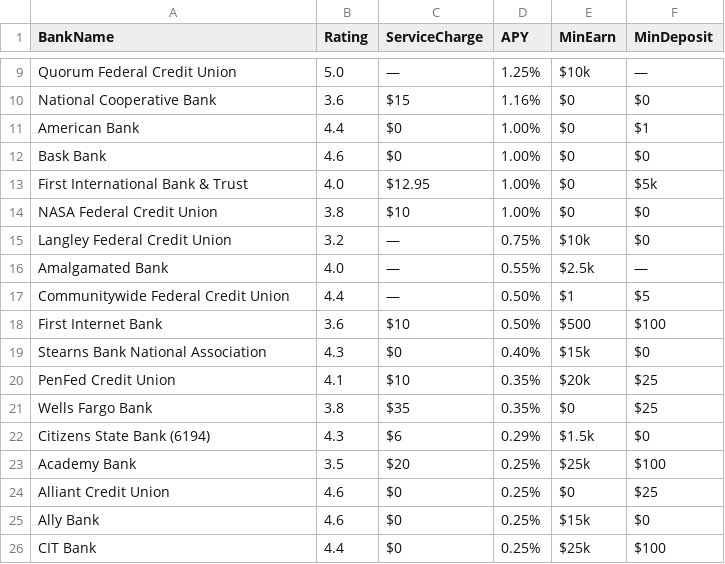
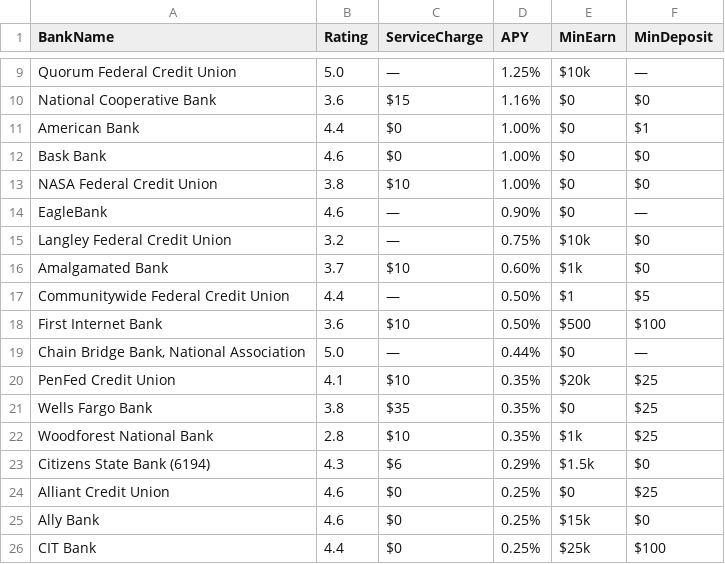
Before and after one commit to cshgoku1/BankDataScraping, a CSV file: data/checking_2025-04-21.csv, drawn as a sheet; only a part is shown, gaps mark what is left out.

```diff
--- a/data/checking_2025-04-21.csv
+++ b/data/checking_2025-04-21.csv
@@ -12,13 +12,13 @@ American Bank,4.4,$0,1.00%,$0,$1
 Bask Bank,4.6,$0,1.00%,$0,$0
-First International Bank & Trust,4.0,$12.95,1.00%,$0,$5k
 NASA Federal Credit Union,3.8,$10,1.00%,$0,$0
+EagleBank,4.6,—,0.90%,$0,—
 Langley Federal Credit Union,3.2,—,0.75%,$10k,$0
-Amalgamated Bank,4.0,—,0.55%,$2.5k,—
+Amalgamated Bank,3.7,$10,0.60%,$1k,$0
 Communitywide Federal Credit Union,4.4,—,0.50%,$1,$5
 First Internet Bank,3.6,$10,0.50%,$500,$100
-Stearns Bank National Association,4.3,$0,0.40%,$15k,$0
+"Chain Bridge Bank, National Association",5.0,—,0.44%,$0,—
 PenFed Credit Union,4.1,$10,0.35%,$20k,$25
 Wells Fargo Bank,3.8,$35,0.35%,$0,$25
+Woodforest National Bank,2.8,$10,0.35%,$1k,$25
 Citizens State Bank (6194),4.3,$6,0.29%,$1.5k,$0
-Academy Bank,3.5,$20,0.25%,$25k,$100
 Alliant Credit Union,4.6,$0,0.25%,$0,$25
```
Also changed, not shown: data/cd_2025-04-21.csv, data/mm_2025-04-21.csv, 1 other file.
